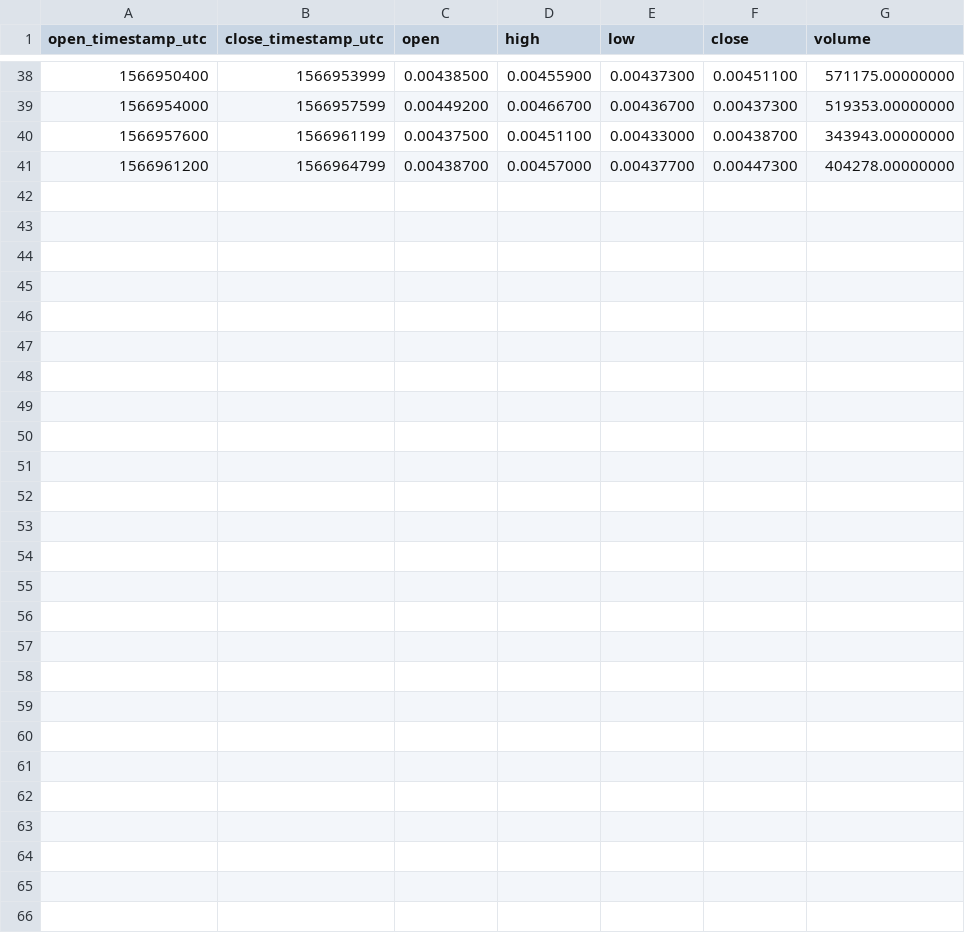
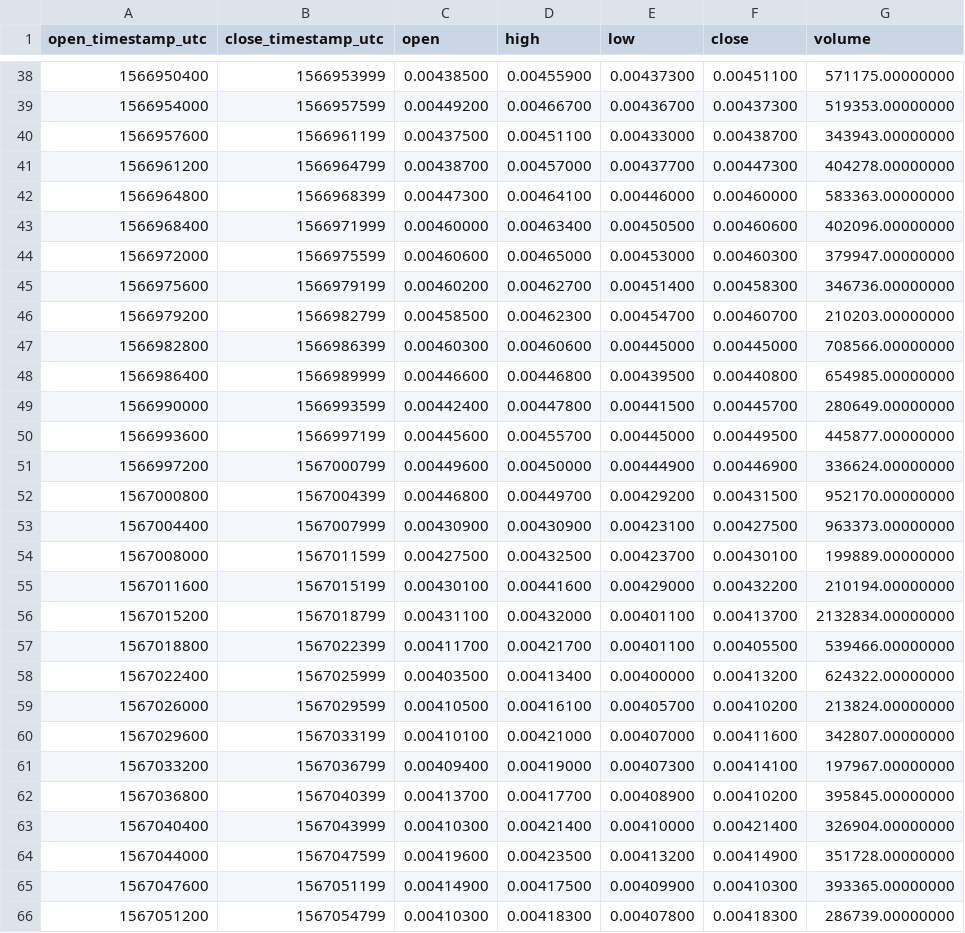
Before and after one commit to cryptobigbro/binance-PERLBNB, a CSV file: binance-PERLBNB-1h.csv, drawn as a sheet; only a part is shown, gaps mark what is left out; the diff names each change by its address in the sheet, - before the commit and + after, or states it on an @@ line.

Commit message:
Update OHLCV data.

```diff
--- a/binance-PERLBNB-1h.csv
+++ b/binance-PERLBNB-1h.csv
+row 42: 1566964800 | 1566968399 | 0.00447300 | 0.00464100 | 0.00446000 | 0.00460000 | 583363.00000000
+row 43: 1566968400 | 1566971999 | 0.00460000 | 0.00463400 | 0.00450500 | 0.00460600 | 402096.00000000
+row 44: 1566972000 | 1566975599 | 0.00460600 | 0.00465000 | 0.00453000 | 0.00460300 | 379947.00000000
+row 45: 1566975600 | 1566979199 | 0.00460200 | 0.00462700 | 0.00451400 | 0.00458300 | 346736.00000000
+row 46: 1566979200 | 1566982799 | 0.00458500 | 0.00462300 | 0.00454700 | 0.00460700 | 210203.00000000
+row 47: 1566982800 | 1566986399 | 0.00460300 | 0.00460600 | 0.00445000 | 0.00445000 | 708566.00000000
+row 48: 1566986400 | 1566989999 | 0.00446600 | 0.00446800 | 0.00439500 | 0.00440800 | 654985.00000000
+row 49: 1566990000 | 1566993599 | 0.00442400 | 0.00447800 | 0.00441500 | 0.00445700 | 280649.00000000
+row 50: 1566993600 | 1566997199 | 0.00445600 | 0.00455700 | 0.00445000 | 0.00449500 | 445877.00000000
+row 51: 1566997200 | 1567000799 | 0.00449600 | 0.00450000 | 0.00444900 | 0.00446900 | 336624.00000000
+row 52: 1567000800 | 1567004399 | 0.00446800 | 0.00449700 | 0.00429200 | 0.00431500 | 952170.00000000
+row 53: 1567004400 | 1567007999 | 0.00430900 | 0.00430900 | 0.00423100 | 0.00427500 | 963373.00000000
+row 54: 1567008000 | 1567011599 | 0.00427500 | 0.00432500 | 0.00423700 | 0.00430100 | 199889.00000000
+row 55: 1567011600 | 1567015199 | 0.00430100 | 0.00441600 | 0.00429000 | 0.00432200 | 210194.00000000
+row 56: 1567015200 | 1567018799 | 0.00431100 | 0.00432000 | 0.00401100 | 0.00413700 | 2132834.00000000
+row 57: 1567018800 | 1567022399 | 0.00411700 | 0.00421700 | 0.00401100 | 0.00405500 | 539466.00000000
+row 58: 1567022400 | 1567025999 | 0.00403500 | 0.00413400 | 0.00400000 | 0.00413200 | 624322.00000000
+row 59: 1567026000 | 1567029599 | 0.00410500 | 0.00416100 | 0.00405700 | 0.00410200 | 213824.00000000
+row 60: 1567029600 | 1567033199 | 0.00410100 | 0.00421000 | 0.00407000 | 0.00411600 | 342807.00000000
+row 61: 1567033200 | 1567036799 | 0.00409400 | 0.00419000 | 0.00407300 | 0.00414100 | 197967.00000000
+row 62: 1567036800 | 1567040399 | 0.00413700 | 0.00417700 | 0.00408900 | 0.00410200 | 395845.00000000
+row 63: 1567040400 | 1567043999 | 0.00410300 | 0.00421400 | 0.00410000 | 0.00421400 | 326904.00000000
+row 64: 1567044000 | 1567047599 | 0.00419600 | 0.00423500 | 0.00413200 | 0.00414900 | 351728.00000000
+row 65: 1567047600 | 1567051199 | 0.00414900 | 0.00417500 | 0.00409900 | 0.00410300 | 393365.00000000
+row 66: 1567051200 | 1567054799 | 0.00410300 | 0.00418300 | 0.00407800 | 0.00418300 | 286739.00000000
```
Also changed, not shown: binance-PERLBNB-1d.csv, 2 other files.
